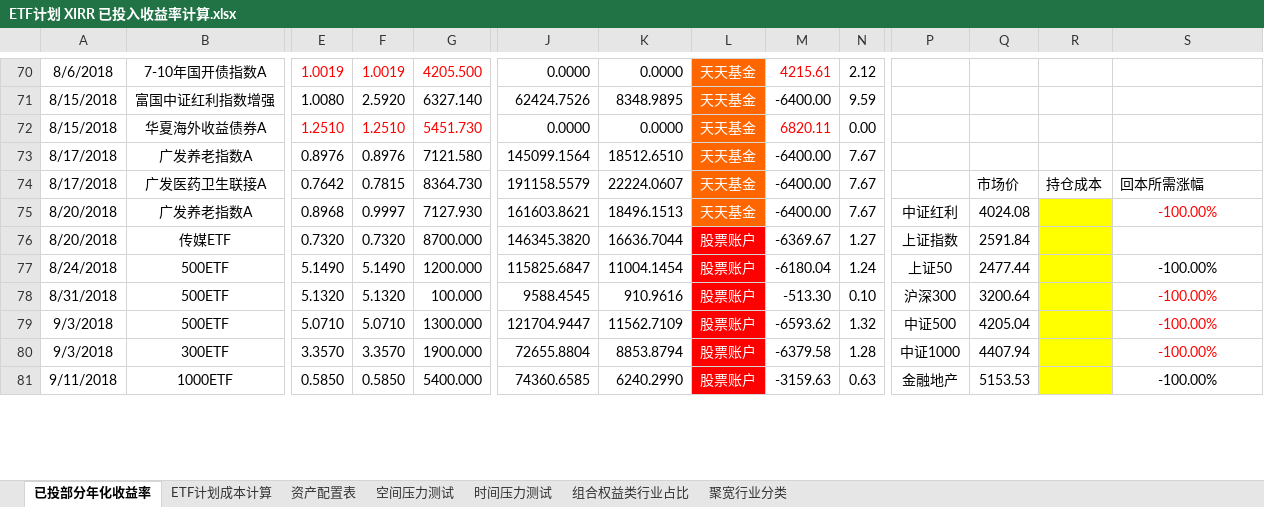
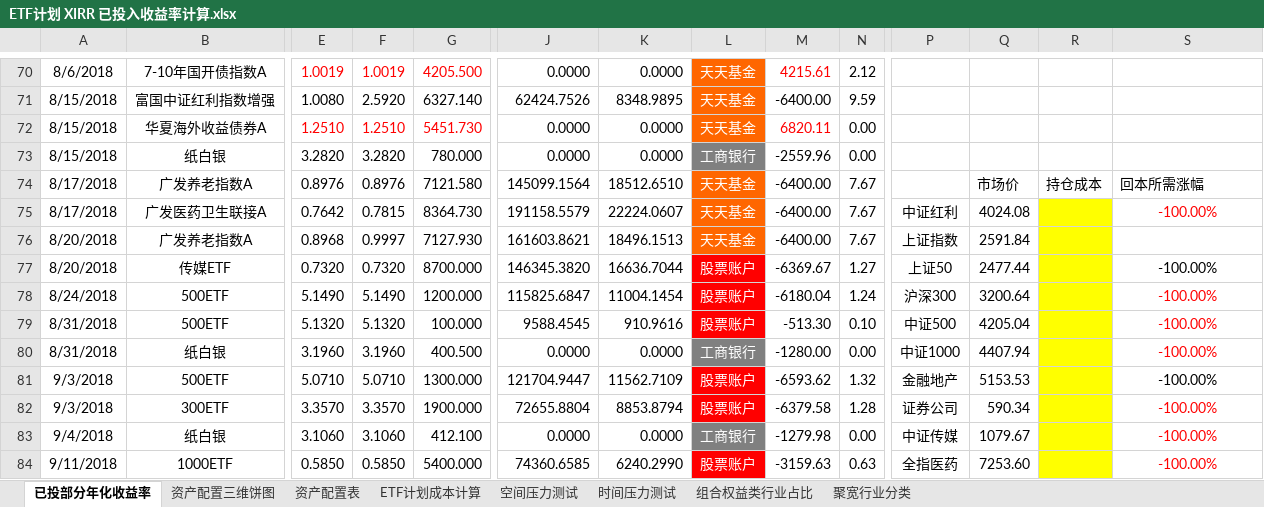
Before and after one commit to klq26/finance-data, an Excel workbook: Portfolio/ETF计划 XIRR 已投入收益率计算.xlsx, sheet 已投部分年化收益率, drawn as a sheet; only a part is shown, gaps mark what is left out; values as stored, in another font and other column widths than the file's, no borders; conditional formats not drawn; addresses are those after the commit; rows hold the shown columns only; the diff covers the shown part only; the diff names each change by its address in the sheet, - before the commit and + after, or states it on an @@ line.

```diff
--- a/Portfolio/ETF计划 XIRR 已投入收益率计算.xlsx (sheet 已投部分年化收益率)
+++ b/Portfolio/ETF计划 XIRR 已投入收益率计算.xlsx (sheet 已投部分年化收益率)
+sheet tab: 资产配置三维饼图
@@ sheet tab order changed: 已投部分年化收益率 | 资产配置三维饼图 | 资产配置表 | ETF计划成本计算 | 空间压力测试 | 时间压力测试 | 组合权益类行业占比 | 聚宽行业分类 @@
+row 73: 8/15/2018 | 纸白银 | 3.2820 | 3.2820 | 780.000 | 0.0000 | 0.0000 | 工商银行 | -2559.96 | 0.00
-Q74: (empty)
+Q74: 市场价
-R74: (empty)
+R74: 持仓成本
-S74: (empty)
+S74: 回本所需涨幅
-P75: (empty)
+P75: 中证红利
-Q75: 市场价
+Q75: 4024.08
-R75: 持仓成本
+R75: (empty)
-R75 fill: none
+R75 fill: #FFFF00
-S75: 回本所需涨幅
+S75: -100.00%
@@ S75 text colour: black → #FF0000, alignment: left → center @@
-P76: 中证红利
+P76: 上证指数
-Q76: 4024.08
+Q76: 2591.84
-S76: -100.00%
+S76: (empty)
-P77: 上证指数
+P77: 上证50
-Q77: 2591.84
+Q77: 2477.44
-S77: (empty)
+S77: -100.00%
-P78: 上证50
+P78: 沪深300
-Q78: 2477.44
+Q78: 3200.64
-S78 text colour: black
+S78 text colour: #FF0000
-P79: 沪深300
+P79: 中证500
-Q79: 3200.64
+Q79: 4205.04
+row 80: 8/31/2018 | 纸白银 | 3.1960 | 3.1960 | 400.500 | 0.0000 | 0.0000 | 工商银行 | -1280.00 | 0.00 | 中证1000 | 4407.94 |  | -100.00%
-P81: 中证500
+P81: 金融地产
-Q81: 4205.04
+Q81: 5153.53
-S81 text colour: #FF0000
+S81 text colour: black
-P82: 中证1000
+P82: 证券公司
-Q82: 4407.94
+Q82: 590.34
+row 83: 9/4/2018 | 纸白银 | 3.1060 | 3.1060 | 412.100 | 0.0000 | 0.0000 | 工商银行 | -1279.98 | 0.00 | 中证传媒 | 1079.67 |  | -100.00%
-P84: 金融地产
+P84: 全指医药
-Q84: 5153.53
+Q84: 7253.60
-S84 text colour: black
+S84 text colour: #FF0000
```
Also changed, not shown: 1 added row, 1 removed row, 2 moved rows, 24 edited cells and cell formats elsewhere in this sheet, sheet 资产配置表, formulas that keep their value, charts or pictures.
